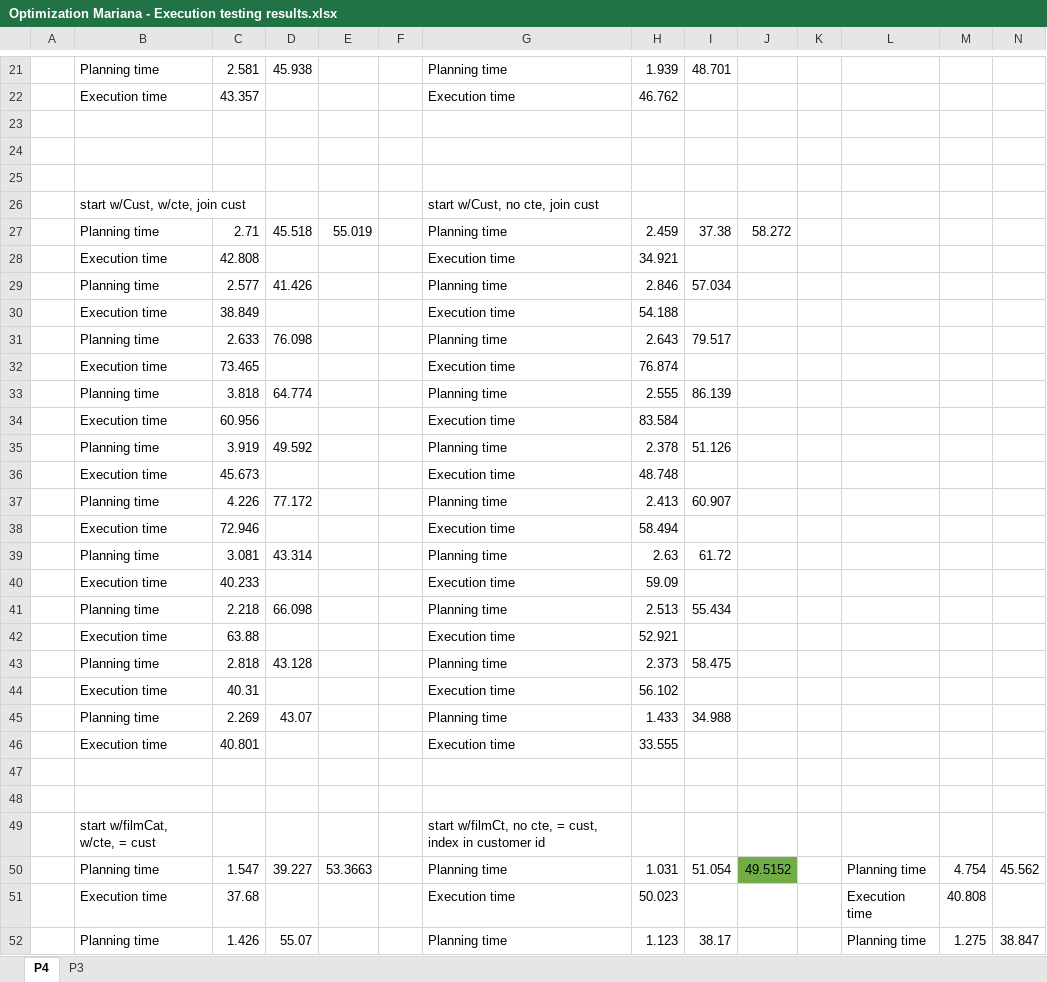
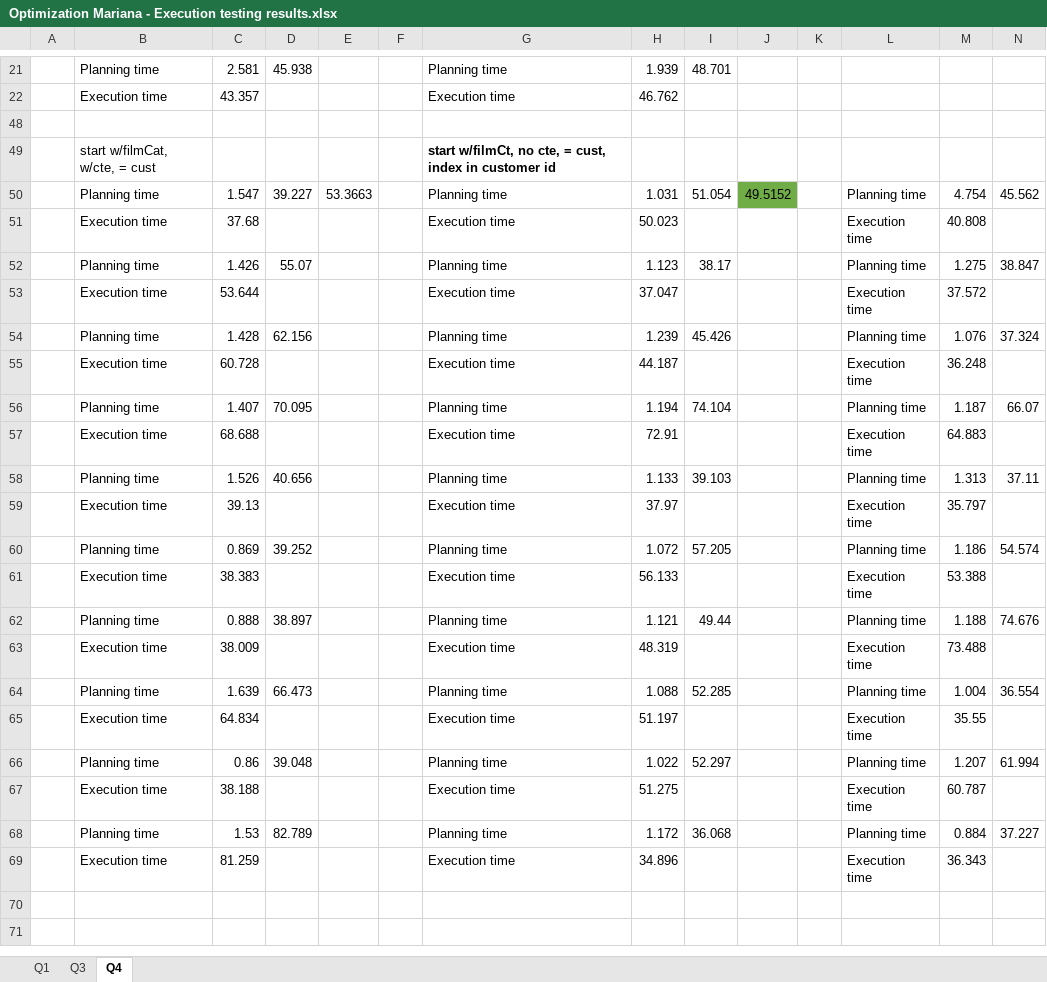
Before and after one commit to Lorenc1o/DB_System_Architecture_P1, an Excel workbook: Project1_Data/Execution queries tested and results/Optimization Mariana - Execution testing results.xlsx, sheet Q4, drawn as a sheet; only a part is shown, gaps mark what is left out; the shorter side is filled out with more unchanged rows; values as stored, in another font and other column widths than the file's, no borders; rows hold the shown columns only; the diff covers the shown part only; the diff names each change by its address in the sheet, - before the commit and + after, or states it on an @@ line.

```diff
--- a/Project1_Data/Execution queries tested and results/Optimization Mariana - Execution testing results.xlsx (sheet Q4)
+++ b/Project1_Data/Execution queries tested and results/Optimization Mariana - Execution testing results.xlsx (sheet Q4)
-sheet tab: P4
+sheet tab: Q4
-sheet tab: P3
+sheet tab: Q3
+sheet tab: Q1
@@ sheet tab order changed: Q1 | Q3 | Q4 @@
-row 24: (empty)
-row 25: (empty)
@@ row 26 hidden:  | start w/Cust, w/cte, join cust |  |  |  |  | start w/Cust, no cte, join cust @@
@@ row 27 hidden:  | Planning time | 2.71 | 45.518 | 55.019 |  | Planning time | 2.459 | 37.38 | 58.272 @@
@@ row 28 hidden:  | Execution time | 42.808 |  |  |  | Execution time | 34.921 @@
@@ row 29 hidden:  | Planning time | 2.577 | 41.426 |  |  | Planning time | 2.846 | 57.034 @@
@@ row 30 hidden:  | Execution time | 38.849 |  |  |  | Execution time | 54.188 @@
@@ row 31 hidden:  | Planning time | 2.633 | 76.098 |  |  | Planning time | 2.643 | 79.517 @@
@@ row 32 hidden:  | Execution time | 73.465 |  |  |  | Execution time | 76.874 @@
@@ row 33 hidden:  | Planning time | 3.818 | 64.774 |  |  | Planning time | 2.555 | 86.139 @@
@@ row 34 hidden:  | Execution time | 60.956 |  |  |  | Execution time | 83.584 @@
@@ row 35 hidden:  | Planning time | 3.919 | 49.592 |  |  | Planning time | 2.378 | 51.126 @@
@@ row 36 hidden:  | Execution time | 45.673 |  |  |  | Execution time | 48.748 @@
@@ row 37 hidden:  | Planning time | 4.226 | 77.172 |  |  | Planning time | 2.413 | 60.907 @@
@@ row 38 hidden:  | Execution time | 72.946 |  |  |  | Execution time | 58.494 @@
@@ row 39 hidden:  | Planning time | 3.081 | 43.314 |  |  | Planning time | 2.63 | 61.72 @@
@@ row 40 hidden:  | Execution time | 40.233 |  |  |  | Execution time | 59.09 @@
@@ row 41 hidden:  | Planning time | 2.218 | 66.098 |  |  | Planning time | 2.513 | 55.434 @@
@@ row 42 hidden:  | Execution time | 63.88 |  |  |  | Execution time | 52.921 @@
@@ row 43 hidden:  | Planning time | 2.818 | 43.128 |  |  | Planning time | 2.373 | 58.475 @@
@@ row 44 hidden:  | Execution time | 40.31 |  |  |  | Execution time | 56.102 @@
@@ row 45 hidden:  | Planning time | 2.269 | 43.07 |  |  | Planning time | 1.433 | 34.988 @@
@@ row 46 hidden:  | Execution time | 40.801 |  |  |  | Execution time | 33.555 @@
-row 47: (empty)
-row 48: (empty)
-G49 bold: off
+G49 bold: on
```
Also changed, not shown: cell formats elsewhere in this sheet.
